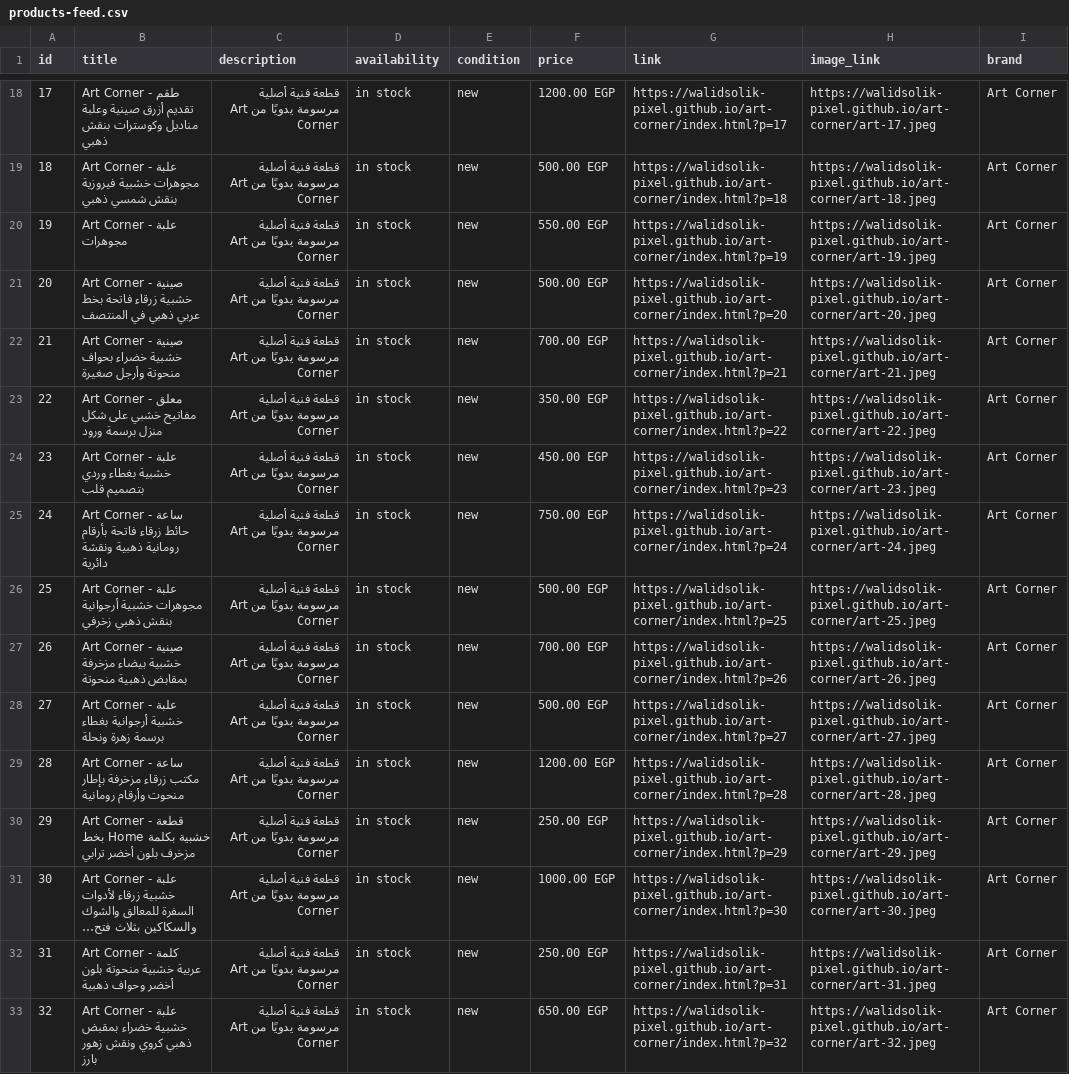
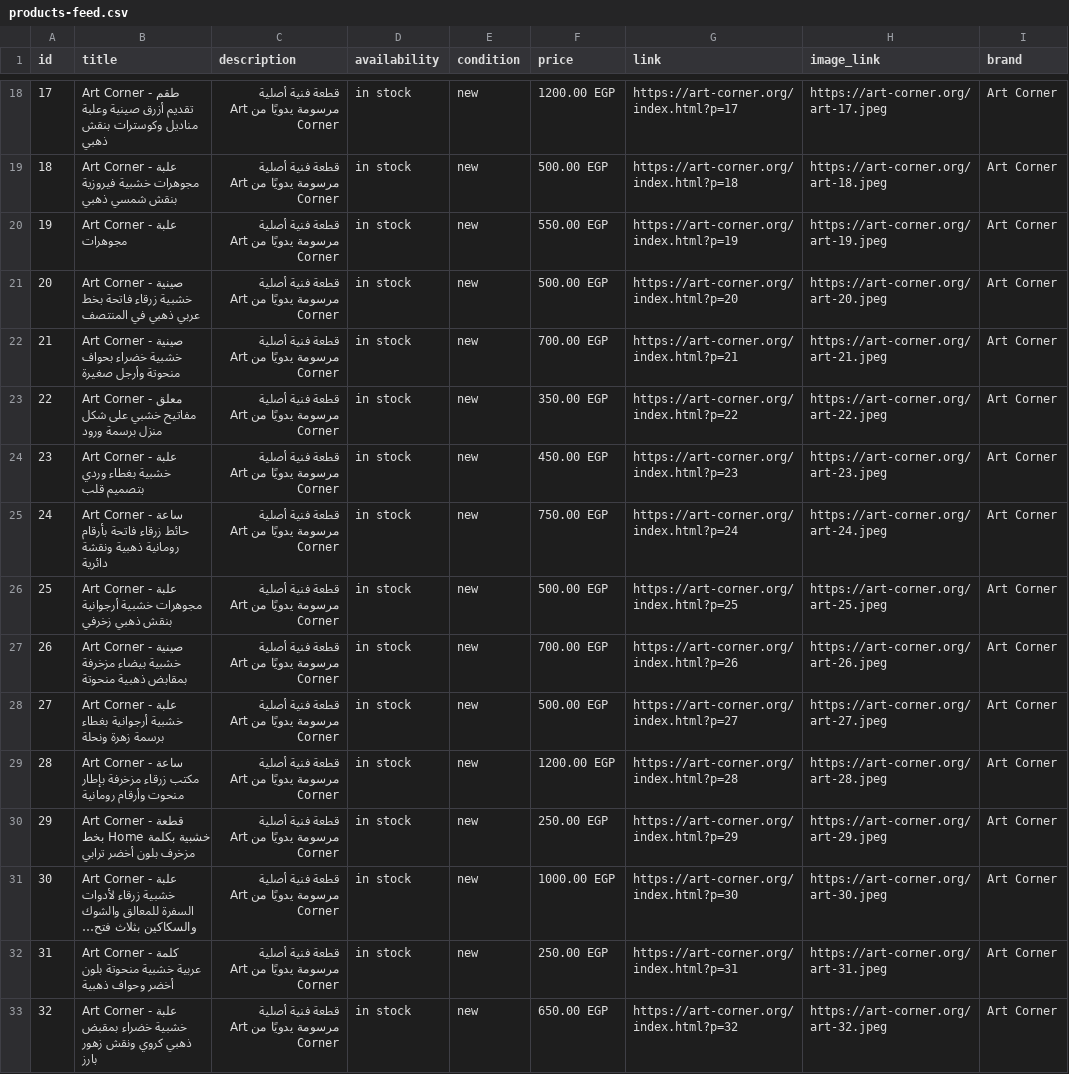
Before and after one commit to walidsolik-pixel/art-corner, a CSV file: products-feed.csv, drawn as a sheet; only a part is shown, gaps mark what is left out; long unchanged cells end in …; the diff covers the shown part only; the diff names each change by its address in the sheet, - before the commit and + after, or states it on an @@ line.

Commit message:
Fix product feed links to use art-corner.org instead of github.io
The Google Merchant/Meta Catalog feed's per-product links and image URLs
were pointing at the raw walidsolik-pixel.github.io/art-corner GitHub Pages
URL instead of the branded custom domain. Any catalog-driven ad built from
this feed was sending customers to the wrong (unbranded) domain instead of
the deep-linked product page on art-corner.org.

```diff
--- a/products-feed.csv
+++ b/products-feed.csv
-G18 (link): https://walidsolik-pixel.github.io/art-corner/index.html?p=17
+G18 (link): https://art-corner.org/index.html?p=17
-H18 (image_link): https://walidsolik-pixel.github.io/art-corner/art-17.jpeg
+H18 (image_link): https://art-corner.org/art-17.jpeg
-G19 (link): https://walidsolik-pixel.github.io/art-corner/index.html?p=18
+G19 (link): https://art-corner.org/index.html?p=18
-H19 (image_link): https://walidsolik-pixel.github.io/art-corner/art-18.jpeg
+H19 (image_link): https://art-corner.org/art-18.jpeg
-G20 (link): https://walidsolik-pixel.github.io/art-corner/index.html?p=19
+G20 (link): https://art-corner.org/index.html?p=19
-H20 (image_link): https://walidsolik-pixel.github.io/art-corner/art-19.jpeg
+H20 (image_link): https://art-corner.org/art-19.jpeg
-G21 (link): https://walidsolik-pixel.github.io/art-corner/index.html?p=20
+G21 (link): https://art-corner.org/index.html?p=20
-H21 (image_link): https://walidsolik-pixel.github.io/art-corner/art-20.jpeg
+H21 (image_link): https://art-corner.org/art-20.jpeg
-G22 (link): https://walidsolik-pixel.github.io/art-corner/index.html?p=21
+G22 (link): https://art-corner.org/index.html?p=21
-H22 (image_link): https://walidsolik-pixel.github.io/art-corner/art-21.jpeg
+H22 (image_link): https://art-corner.org/art-21.jpeg
-G23 (link): https://walidsolik-pixel.github.io/art-corner/index.html?p=22
+G23 (link): https://art-corner.org/index.html?p=22
-H23 (image_link): https://walidsolik-pixel.github.io/art-corner/art-22.jpeg
+H23 (image_link): https://art-corner.org/art-22.jpeg
-G24 (link): https://walidsolik-pixel.github.io/art-corner/index.html?p=23
+G24 (link): https://art-corner.org/index.html?p=23
-H24 (image_link): https://walidsolik-pixel.github.io/art-corner/art-23.jpeg
+H24 (image_link): https://art-corner.org/art-23.jpeg
-G25 (link): https://walidsolik-pixel.github.io/art-corner/index.html?p=24
+G25 (link): https://art-corner.org/index.html?p=24
-H25 (image_link): https://walidsolik-pixel.github.io/art-corner/art-24.jpeg
+H25 (image_link): https://art-corner.org/art-24.jpeg
-G26 (link): https://walidsolik-pixel.github.io/art-corner/index.html?p=25
+G26 (link): https://art-corner.org/index.html?p=25
-H26 (image_link): https://walidsolik-pixel.github.io/art-corner/art-25.jpeg
+H26 (image_link): https://art-corner.org/art-25.jpeg
-G27 (link): https://walidsolik-pixel.github.io/art-corner/index.html?p=26
+G27 (link): https://art-corner.org/index.html?p=26
-H27 (image_link): https://walidsolik-pixel.github.io/art-corner/art-26.jpeg
+H27 (image_link): https://art-corner.org/art-26.jpeg
-G28 (link): https://walidsolik-pixel.github.io/art-corner/index.html?p=27
+G28 (link): https://art-corner.org/index.html?p=27
-H28 (image_link): https://walidsolik-pixel.github.io/art-corner/art-27.jpeg
+H28 (image_link): https://art-corner.org/art-27.jpeg
-G29 (link): https://walidsolik-pixel.github.io/art-corner/index.html?p=28
+G29 (link): https://art-corner.org/index.html?p=28
-H29 (image_link): https://walidsolik-pixel.github.io/art-corner/art-28.jpeg
+H29 (image_link): https://art-corner.org/art-28.jpeg
-G30 (link): https://walidsolik-pixel.github.io/art-corner/index.html?p=29
+G30 (link): https://art-corner.org/index.html?p=29
-H30 (image_link): https://walidsolik-pixel.github.io/art-corner/art-29.jpeg
+H30 (image_link): https://art-corner.org/art-29.jpeg
-G31 (link): https://walidsolik-pixel.github.io/art-corner/index.html?p=30
+G31 (link): https://art-corner.org/index.html?p=30
-H31 (image_link): https://walidsolik-pixel.github.io/art-corner/art-30.jpeg
+H31 (image_link): https://art-corner.org/art-30.jpeg
-G32 (link): https://walidsolik-pixel.github.io/art-corner/index.html?p=31
+G32 (link): https://art-corner.org/index.html?p=31
-H32 (image_link): https://walidsolik-pixel.github.io/art-corner/art-31.jpeg
+H32 (image_link): https://art-corner.org/art-31.jpeg
-G33 (link): https://walidsolik-pixel.github.io/art-corner/index.html?p=32
+G33 (link): https://art-corner.org/index.html?p=32
-H33 (image_link): https://walidsolik-pixel.github.io/art-corner/art-32.jpeg
+H33 (image_link): https://art-corner.org/art-32.jpeg
```
Also changed, not shown: 160 edited cells elsewhere in this file, 1 other file.
